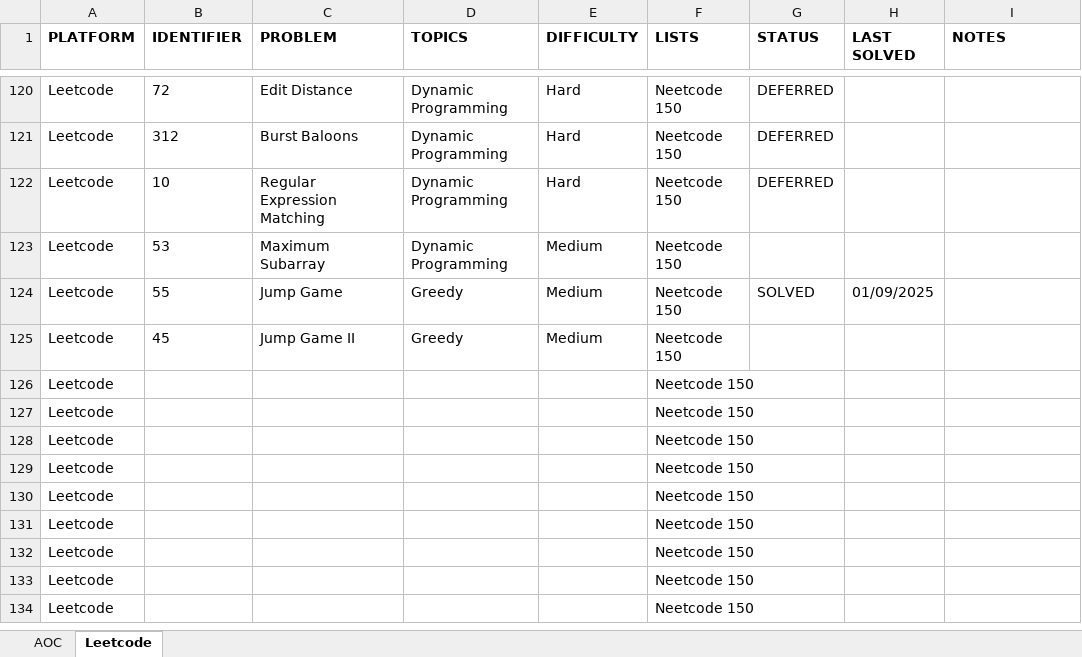
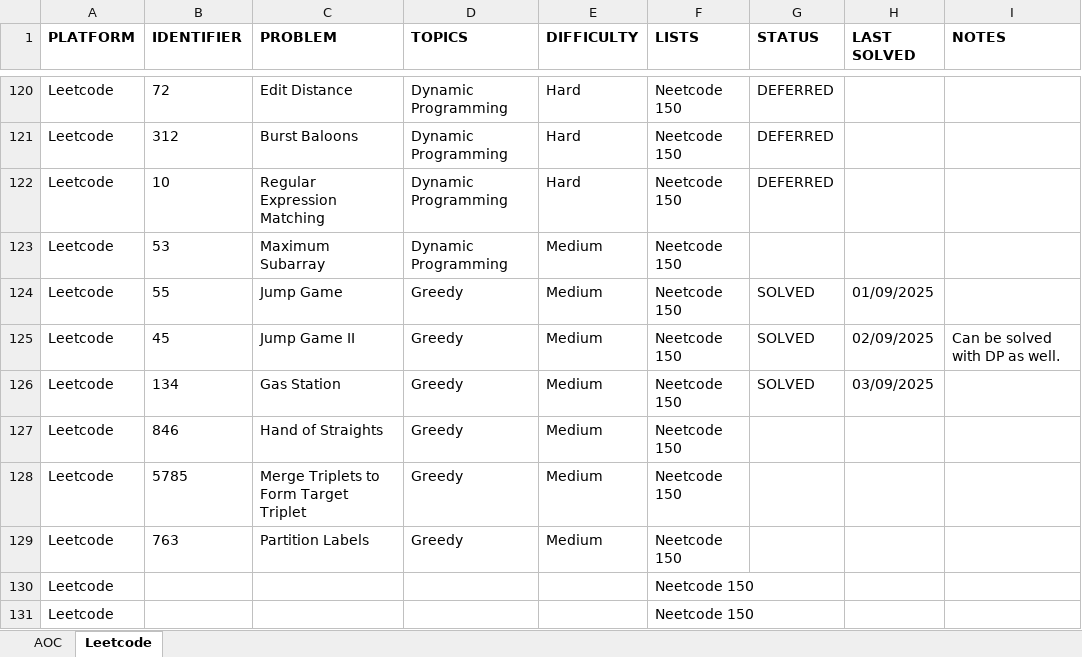
Before and after one commit to rtharris619/ProjectDSA, an Excel workbook: docs/Programming Puzzles.xlsx, sheet Leetcode, drawn as a sheet; only a part is shown, gaps mark what is left out; the shorter side is filled out with more unchanged rows; values as stored, in another font and other column widths than the file's, no borders; removed rows and columns are numbered as before the commit, all else as after; the diff names each change by its address in the sheet, - before the commit and + after, or states it on an @@ line.

Commit message:
Greedy algos

```diff
--- a/docs/Programming Puzzles.xlsx (sheet Leetcode)
+++ b/docs/Programming Puzzles.xlsx (sheet Leetcode)
-G125 (STATUS): (empty)
+G125 (STATUS): SOLVED
-H125 (LAST SOLVED): (empty)
+H125 (LAST SOLVED): 02/09/2025
-I125 (NOTES): (empty)
+I125 (NOTES): Can be solved with DP as well.
-row 126: Leetcode |  |  |  |  | Neetcode 150
-row 127: Leetcode |  |  |  |  | Neetcode 150
-row 128: Leetcode |  |  |  |  | Neetcode 150
-row 129: Leetcode |  |  |  |  | Neetcode 150
+row 126: Leetcode | 134 | Gas Station | Greedy | Medium | Neetcode 150 | SOLVED | 03/09/2025
+row 127: Leetcode | 846 | Hand of Straights | Greedy | Medium | Neetcode 150
+row 128: Leetcode | 5785 | Merge Triplets to Form Target Triplet | Greedy | Medium | Neetcode 150
+row 129: Leetcode | 763 | Partition Labels | Greedy | Medium | Neetcode 150
```
Also changed, not shown: 3 other files.
